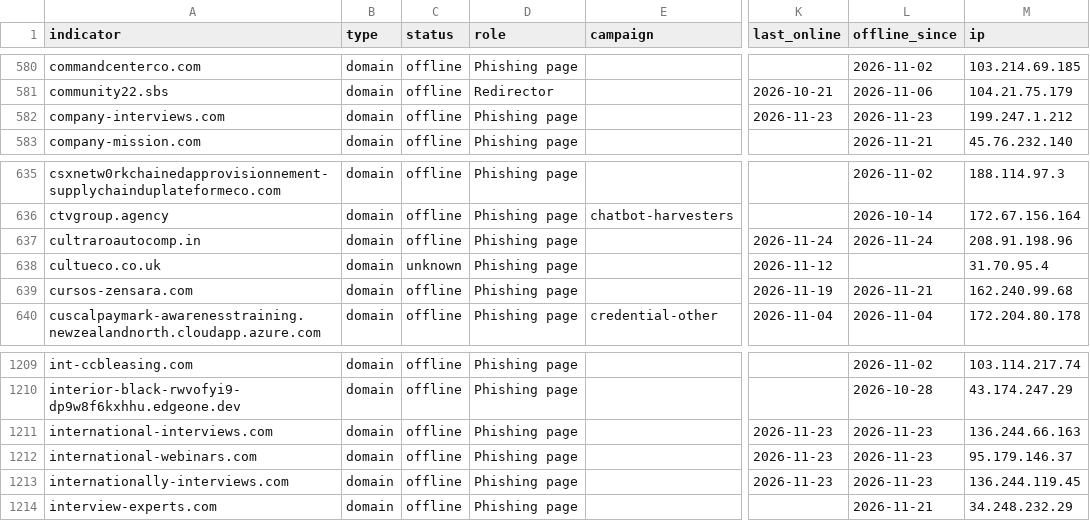
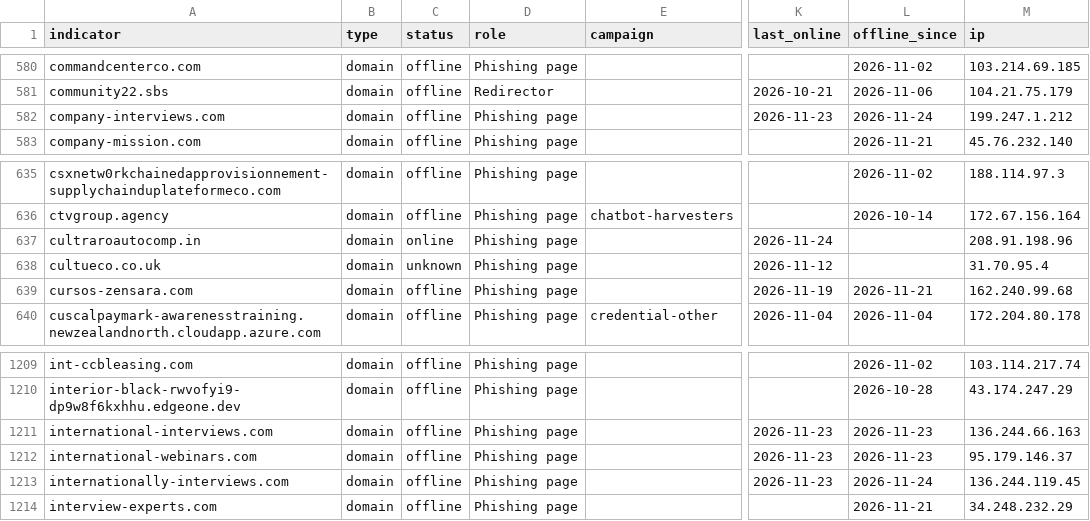
Before and after one commit to newtonpaul-hunting/Phish_Sight_IOCs, a CSV file: credential-phishing/indicators.csv, drawn as a sheet; only a part is shown, gaps mark what is left out; the diff names each change by its address in the sheet, - before the commit and + after, or states it on an @@ line.

Commit message:
Update IOCs (12,036 indicators, 267 payloads)

```diff
--- a/credential-phishing/indicators.csv
+++ b/credential-phishing/indicators.csv
-L582 (offline_since): 2026-11-23
+L582 (offline_since): 2026-11-24
-C637 (status): offline
+C637 (status): online
-L637 (offline_since): 2026-11-24
+L637 (offline_since): (empty)
-L1213 (offline_since): 2026-11-23
+L1213 (offline_since): 2026-11-24
```
Also changed, not shown: device-code-phishing/indicators.csv, malware/indicators.csv, 18 other files.
